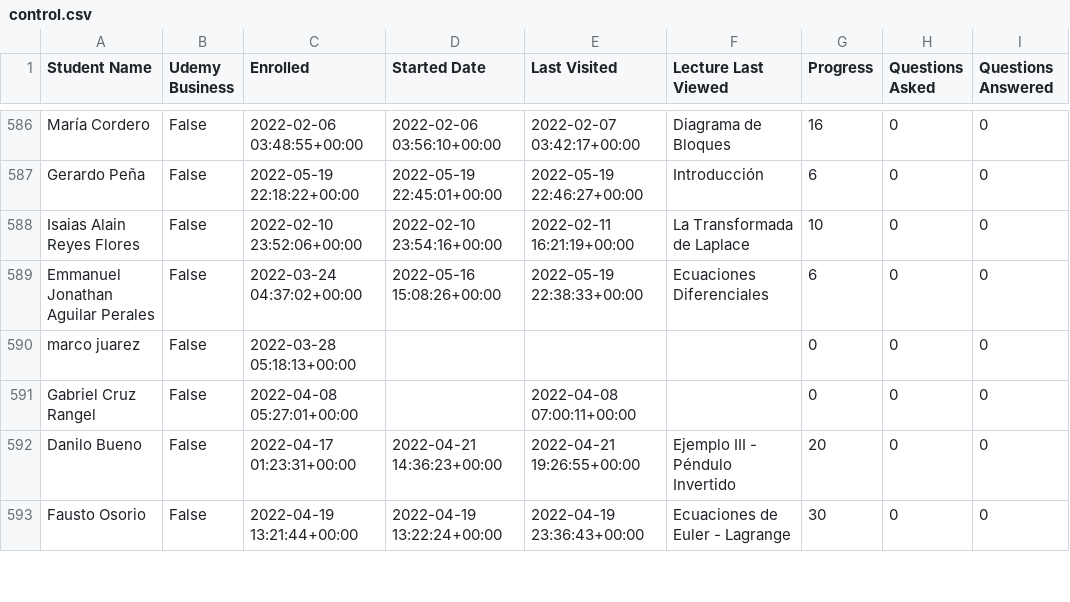
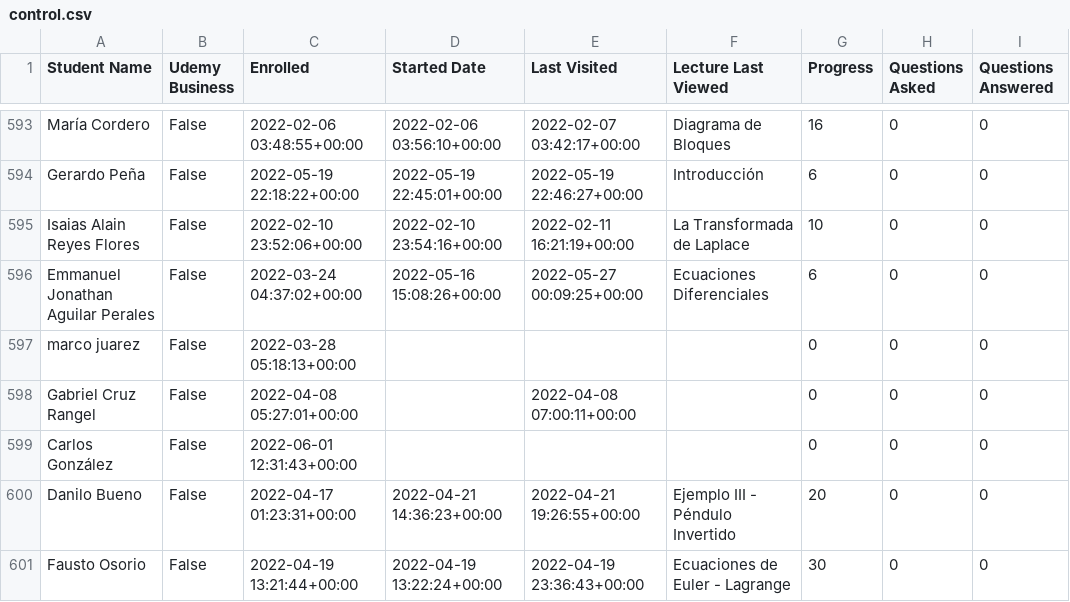
Before and after one commit to AssemblingTheFuture/CertificateZ, a CSV file: src/python/csv/control.csv, drawn as a sheet; only a part is shown, gaps mark what is left out; the diff covers the shown part only.

```diff
--- a/src/python/csv/control.csv
+++ b/src/python/csv/control.csv
@@ -588,5 +595,6 @@ Gerardo Peña,False,2022-05-19 22:18:22+00:00,2022-05-19 22:45:01+00:00,2022-05-
 Isaias Alain Reyes Flores,False,2022-02-10 23:52:06+00:00,2022-02-10 23:54:16+00:00,2022-02-11 16:21:19+00:00,La Transformada de Laplace,10,0,0
-Emmanuel Jonathan Aguilar Perales,False,2022-03-24 04:37:02+00:00,2022-05-16 15:08:26+00:00,2022-05-19 22:38:33+00:00,Ecuaciones Diferenciales,6,0,0
+Emmanuel Jonathan Aguilar Perales,False,2022-03-24 04:37:02+00:00,2022-05-16 15:08:26+00:00,2022-05-27 00:09:25+00:00,Ecuaciones Diferenciales,6,0,0
 marco juarez,False,2022-03-28 05:18:13+00:00,,,,0,0,0
 Gabriel Cruz Rangel,False,2022-04-08 05:27:01+00:00,,2022-04-08 07:00:11+00:00,,0,0,0
+Carlos González,False,2022-06-01 12:31:43+00:00,,,,0,0,0
 Danilo Bueno,False,2022-04-17 01:23:31+00:00,2022-04-21 14:36:23+00:00,2022-04-21 19:26:55+00:00,Ejemplo III - Péndulo Invertido,20,0,0
```
Also changed, not shown: 11 added rows and 63 edited cells elsewhere in this file, src/python/csv/addresses.csv, src/python/csv/numerical.csv, 4 other files.
